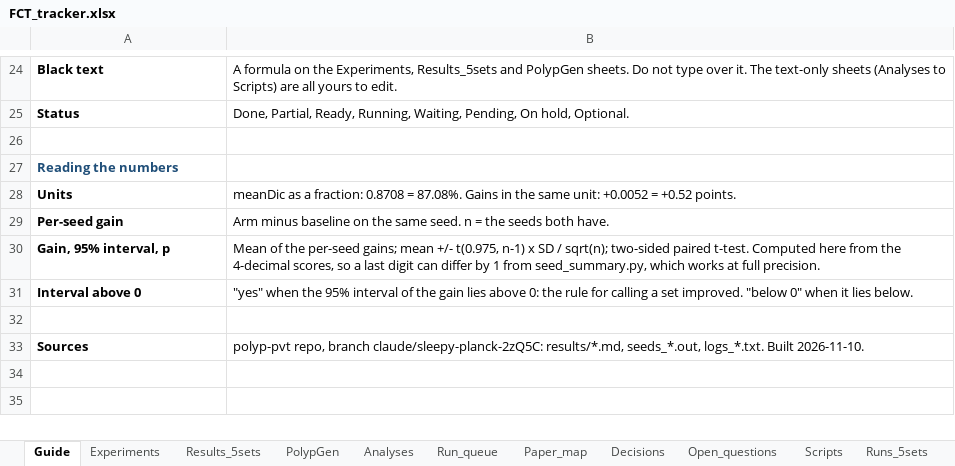
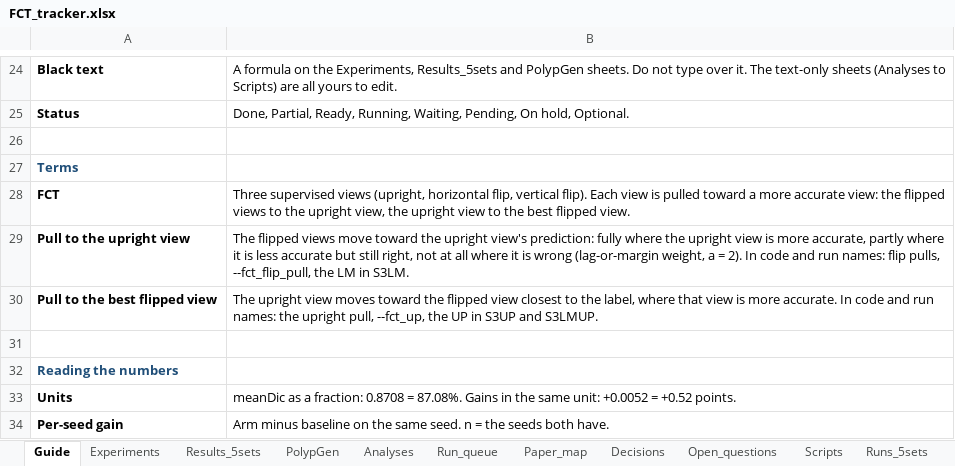
Before and after one commit to Yassinesr/Polyp-PVT, an Excel workbook: FCT_tracker.xlsx, sheet Guide, drawn as a sheet; only a part is shown, gaps mark what is left out; the shorter side is filled out with more unchanged rows; values as stored, in another font and other column widths than the file's, no borders; the diff names each change by its address in the sheet, - before the commit and + after, or states it on an @@ line.

```diff
--- a/FCT_tracker.xlsx (sheet Guide)
+++ b/FCT_tracker.xlsx (sheet Guide)
+row 27: Terms
+row 28: FCT | Three supervised views (upright, horizontal flip, vertical flip). Each view is pulled toward a more accurate view: the flipped views to the upright view, the upright view to the best flipped view.
+row 29: Pull to the upright view | The flipped views move toward the upright view's prediction: fully where the upright view is more accurate, partly where it is less accurate but still right, not at all where it is wrong (lag-or-margin weight, a = 2). In code and run names: flip pulls, --fct_flip_pull, the LM in S3LM.
+row 30: Pull to the best flipped view | The upright view moves toward the flipped view closest to the label, where that view is more accurate. In code and run names: the upright pull, --fct_up, the UP in S3UP and S3LMUP.
+row 31: (empty)
```
Also changed, not shown: sheet Results_5sets, sheet Experiments, sheet PolypGen, sheet Analyses, sheet Decisions, 7 other files.
